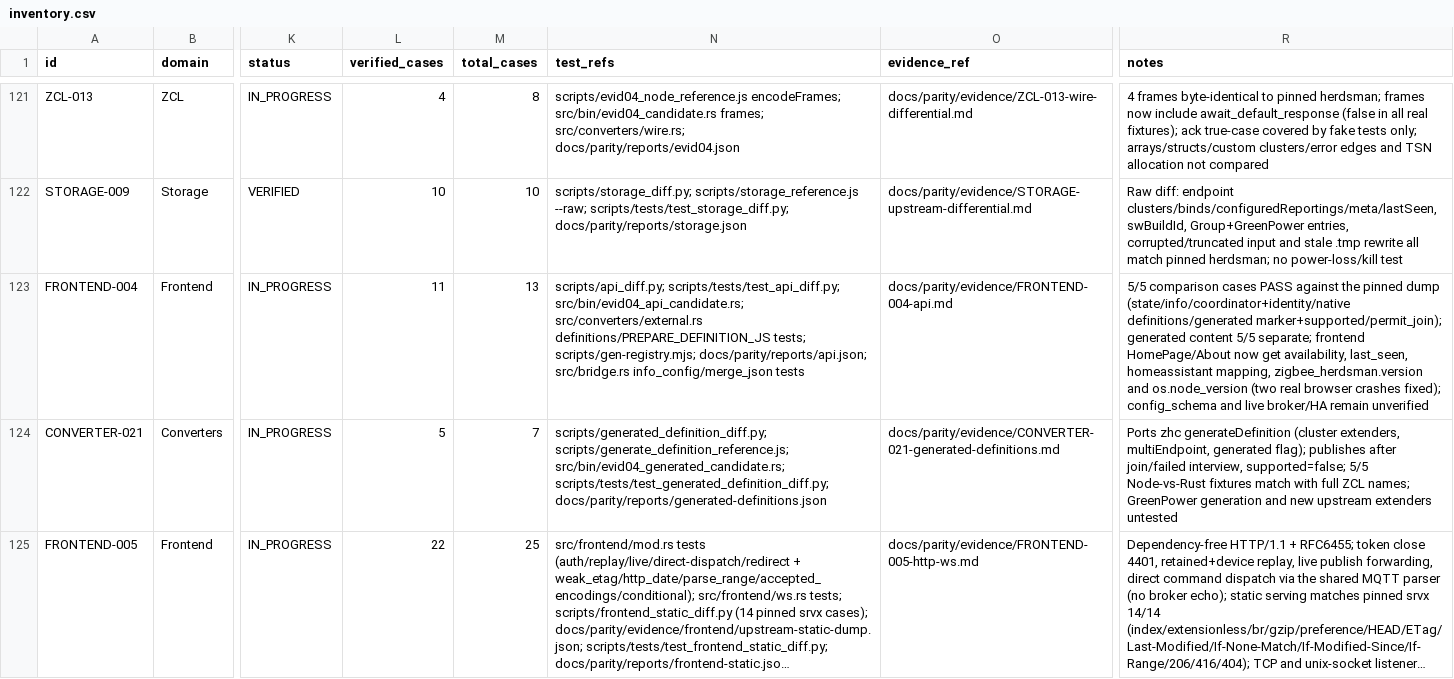
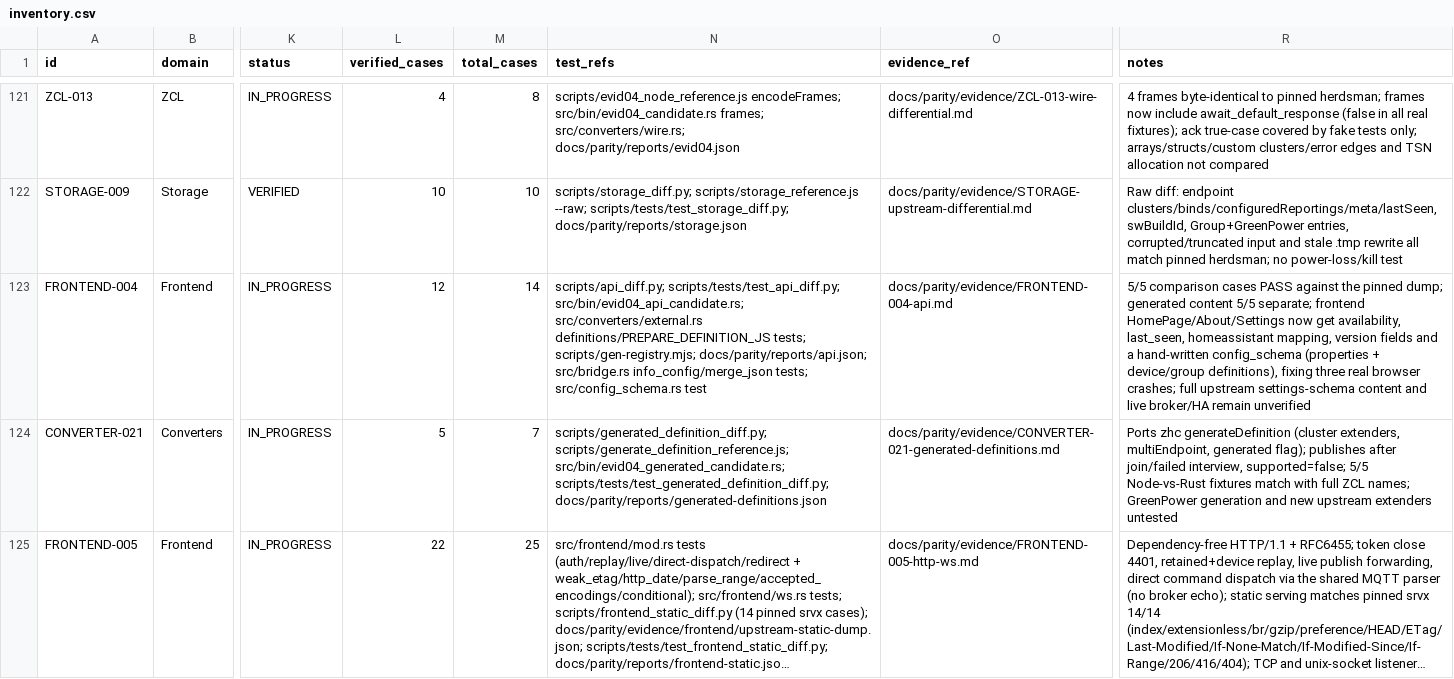
Before and after one commit to PriZZZrak/zigbee2mqtt-rs, a CSV file: docs/parity/inventory.csv, drawn as a sheet; only a part is shown, gaps mark what is left out; long unchanged cells end in …; the diff names each change by its address in the sheet, - before the commit and + after, or states it on an @@ line.

Commit message:
feat(frontend): publish a compatibility config_schema for the settings pages
SettingsList dereferences config_schema.properties, so the Settings page crashed when the field was absent. Publish an independently authored schema (root sections, availability.active/passive, device/group definitions) with the leaf types the Windfront renderer supports. The API differential asserts the schema shape. This is not a copy of upstream's GPL schema; exact settings parity remains separate. Per user request this iteration only rebuilt and deployed the aarch64 binary, so the packaged .ipk is now older than the running binary (recorded in RELEASE-001).

```diff
--- a/docs/parity/inventory.csv
+++ b/docs/parity/inventory.csv
-L123 (verified_cases): 11
+L123 (verified_cases): 12
-M123 (total_cases): 13
+M123 (total_cases): 14
-N123 (test_refs): …src/bridge.rs info_config/merge_json tests
+N123 (test_refs): …src/bridge.rs info_config/merge_json tests; src/config_schema.rs test
-R123 (notes): …the pinned dump (state/info/coordinator+identity/native definitions/generated marker+supported/permit_join); generated content 5/5 separate; frontend HomePage/About now get availability, last_seen, homeassistant mapping, zigbee_herdsman.version and os.node_version (two real browser crashes fixed); config_schema and live…
+R123 (notes): …the pinned dump; generated content 5/5 separate; frontend HomePage/About/Settings now get availability, last_seen, homeassistant mapping, version fields and a hand-written config_schema (properties + device/group definitions), fixing three real browser crashes; full upstream settings-schema content and live…
```
Also changed, not shown: 10 other files.
